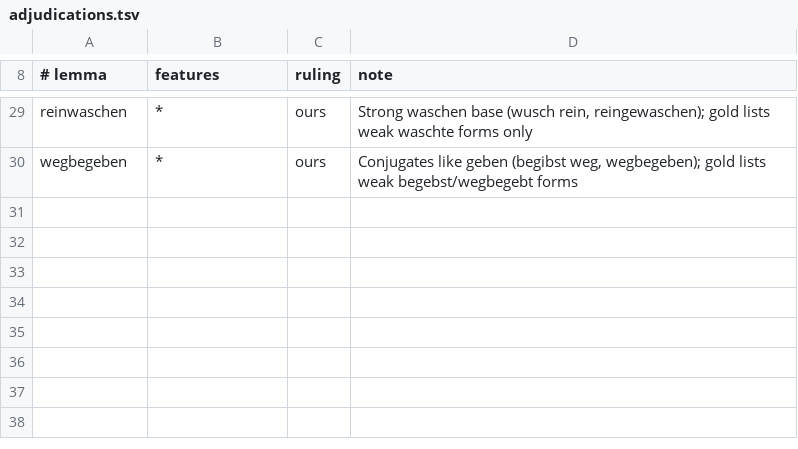
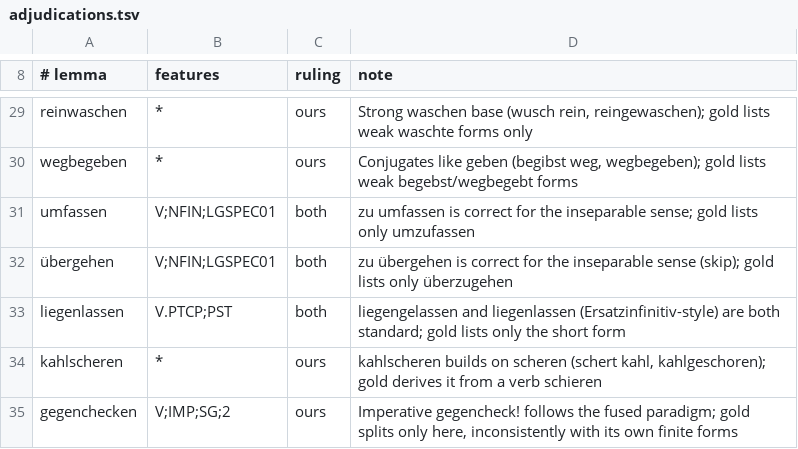
Before and after one commit to ablaut-dev/ablaut, a TSV file: docs/adjudications.tsv, drawn as a sheet; only a part is shown, gaps mark what is left out.

```diff
--- a/docs/adjudications.tsv
+++ b/docs/adjudications.tsv
@@ -30 +30,6 @@ reinwaschen	*	ours	Strong waschen base (wusch rein, reingewaschen); gold lists w
 wegbegeben	*	ours	Conjugates like geben (begibst weg, wegbegeben); gold lists weak begebst/wegbegebt forms
+umfassen	V;NFIN;LGSPEC01	both	zu umfassen is correct for the inseparable sense; gold lists only umzufassen
+übergehen	V;NFIN;LGSPEC01	both	zu übergehen is correct for the inseparable sense (skip); gold lists only überzugehen
+liegenlassen	V.PTCP;PST	both	liegengelassen and liegenlassen (Ersatzinfinitiv-style) are both standard; gold lists only the short form
+kahlscheren	*	ours	kahlscheren builds on scheren (schert kahl, kahlgeschoren); gold derives it from a verb schieren
+gegenchecken	V;IMP;SG;2	ours	Imperative gegencheck! follows the fused paradigm; gold splits only here, inconsistently with its own finite forms
```
Also changed, not shown: data/verbs.tsv, 6 other files.
